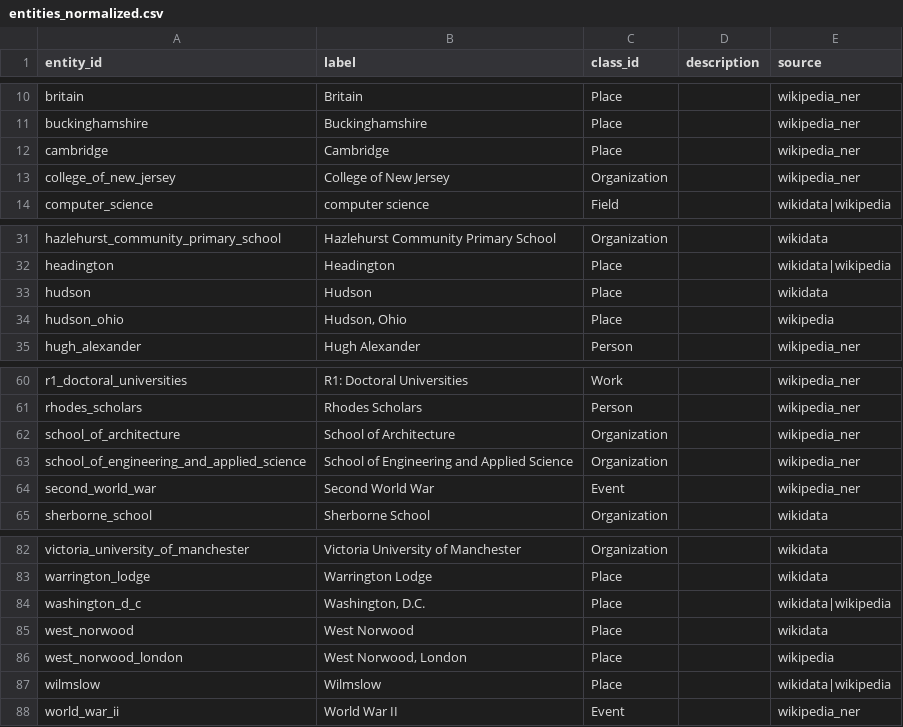
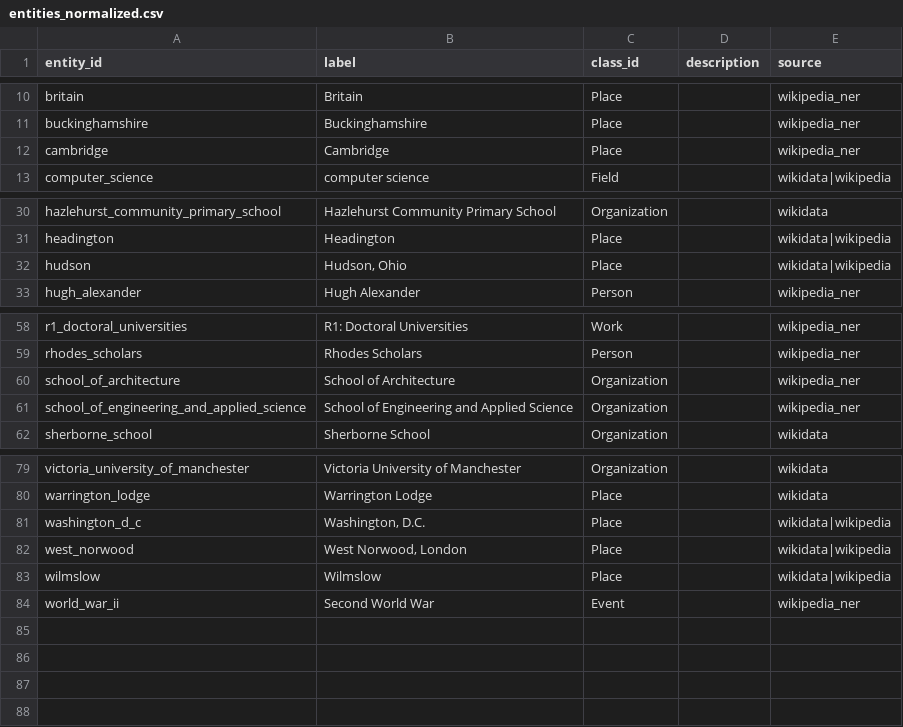
Before and after one commit to fivekilo/turing-knowledge-graph, a CSV file: data/extracted/entities_normalized.csv, drawn as a sheet; only a part is shown, gaps mark what is left out.

```diff
--- a/data/extracted/entities_normalized.csv
+++ b/data/extracted/entities_normalized.csv
@@ -12,3 +12,2 @@ buckinghamshire,Buckinghamshire,Place,,wikipedia_ner
 cambridge,Cambridge,Place,,wikipedia_ner
-college_of_new_jersey,College of New Jersey,Organization,,wikipedia_ner
 computer_science,computer science,Field,,wikidata|wikipedia
@@ -32,4 +31,3 @@ hazlehurst_community_primary_school,Hazlehurst Community Primary School,Organiza
 headington,Headington,Place,,wikidata|wikipedia
-hudson,Hudson,Place,,wikidata
-hudson_ohio,"Hudson, Ohio",Place,,wikipedia
+hudson,"Hudson, Ohio",Place,,wikidata|wikipedia
 hugh_alexander,Hugh Alexander,Person,,wikipedia_ner
@@ -64,3 +62,2 @@ school_of_architecture,School of Architecture,Organization,,wikipedia_ner
 school_of_engineering_and_applied_science,School of Engineering and Applied Science,Organization,,wikipedia_ner
-second_world_war,Second World War,Event,,wikipedia_ner
 sherborne_school,Sherborne School,Organization,,wikidata
@@ -85,5 +82,4 @@ warrington_lodge,Warrington Lodge,Place,,wikidata
 washington_d_c,"Washington, D.C.",Place,,wikidata|wikipedia
-west_norwood,West Norwood,Place,,wikidata
-west_norwood_london,"West Norwood, London",Place,,wikipedia
+west_norwood,"West Norwood, London",Place,,wikidata|wikipedia
 wilmslow,Wilmslow,Place,,wikidata|wikipedia
-world_war_ii,World War II,Event,,wikipedia_ner
+world_war_ii,Second World War,Event,,wikipedia_ner
```
Also changed, not shown: data/exports/edges.csv, data/exports/nodes.csv, 25 other files.
